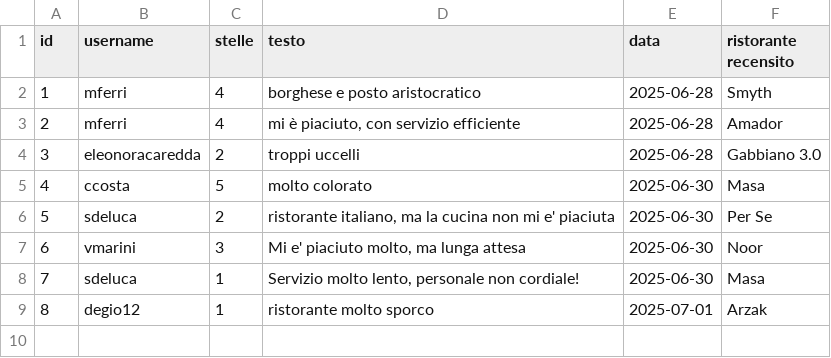
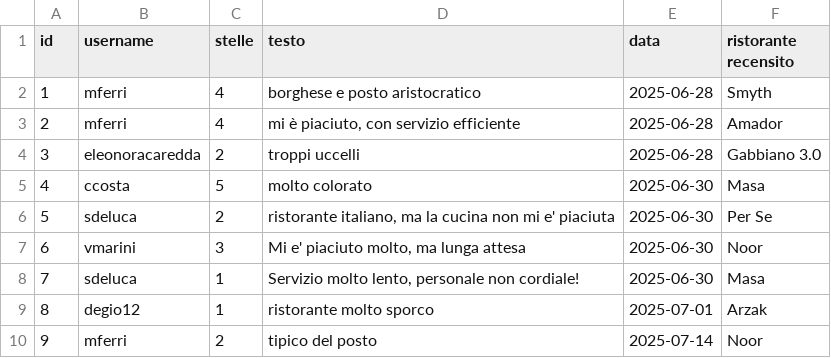
Before and after one commit to amukhinprog/theKnife, a CSV file: data/recensioni_ristoranti.csv, drawn as a sheet.

Commit message:
update risposta recensioni e todo

```diff
--- a/data/recensioni_ristoranti.csv
+++ b/data/recensioni_ristoranti.csv
@@ -9 +9,2 @@ id,username,stelle,testo,data,ristorante recensito
 8,degio12,1,ristorante molto sporco,2025-07-01,Arzak
+9,mferri,2,tipico del posto,2025-07-14,Noor
```
Also changed, not shown: 6 other files.
